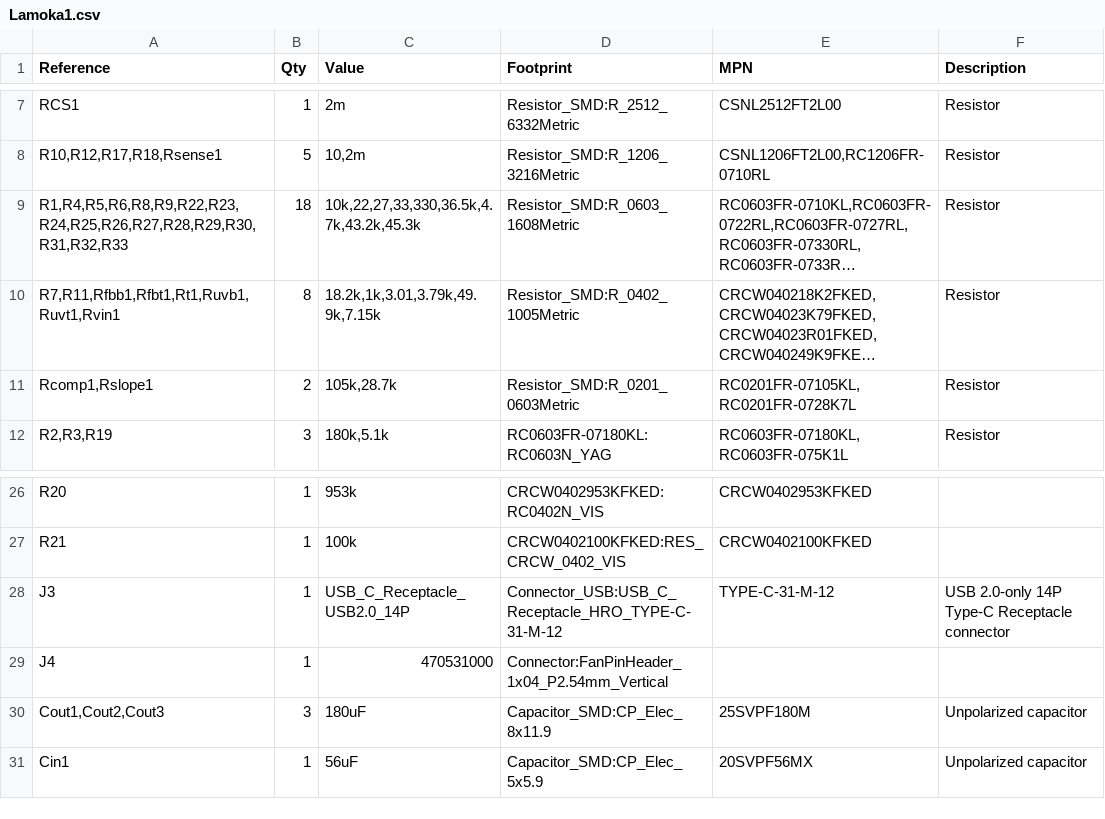
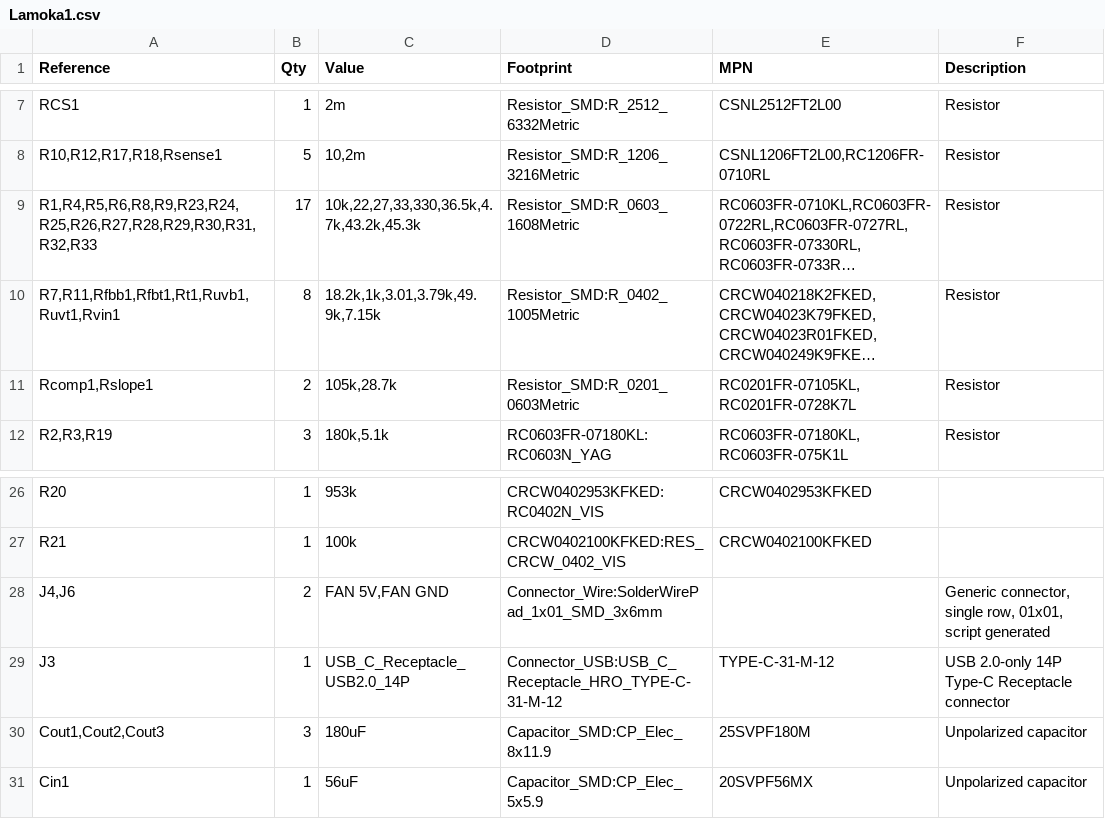
Before and after one commit to bearjhartjen/Lamoka1-project, a CSV file: HARDWARE/Kicadfiles/Lamoka1/Lamoka1.csv, drawn as a sheet; only a part is shown, gaps mark what is left out; long unchanged cells end in …; removed rows and columns are numbered as before the commit, all else as after; the diff names each change by its address in the sheet, - before the commit and + after, or states it on an @@ line.

```diff
--- a/HARDWARE/Kicadfiles/Lamoka1/Lamoka1.csv
+++ b/HARDWARE/Kicadfiles/Lamoka1/Lamoka1.csv
-A9 (Reference): R1,R4,R5,R6,R8,R9,R22,R23,R24,R25,R26,R27,R28,R29,R30,R31,R32,R33
+A9 (Reference): R1,R4,R5,R6,R8,R9,R23,R24,R25,R26,R27,R28,R29,R30,R31,R32,R33
-B9 (Qty): 18
+B9 (Qty): 17
+row 28: J4,J6 | 2 | FAN 5V,FAN GND | Connector_Wire:SolderWirePad_1x01_SMD_3x6mm |  | Generic connector, single row, 01x01, script generated
-row 29: J4 | 1 | 470531000 | Connector:FanPinHeader_1x04_P2.54mm_Vertical
```
Also changed, not shown: 12 other files.
